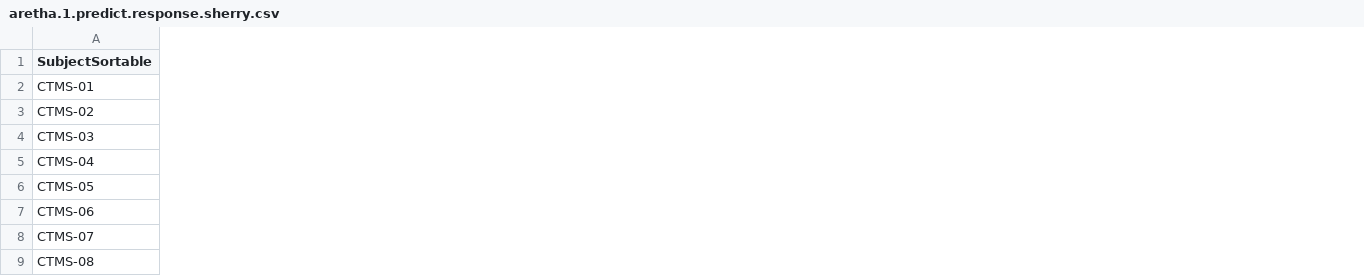
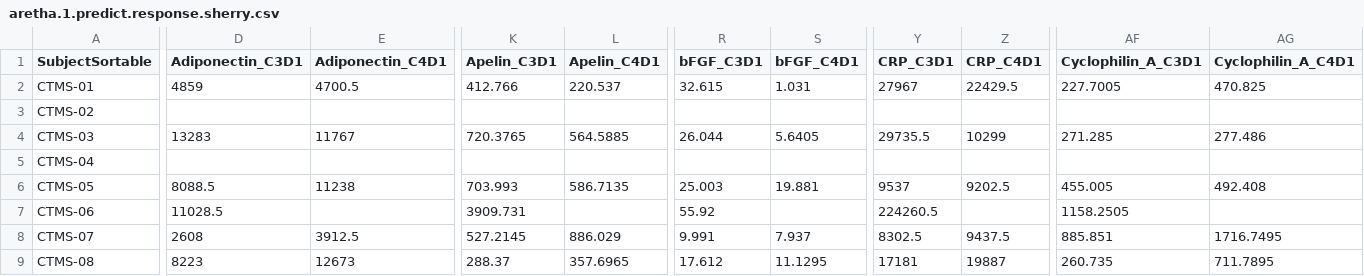
Before and after one commit to pdufour-sys/0102_home_shared_external, a CSV file: csv/aretha.1.predict.response.sherry.csv, drawn as a sheet; only a part is shown, gaps mark what is left out; the diff covers the shown part only; the diff names each change by its address in the sheet, - before the commit and + after, or states it on an @@ line.

```diff
--- a/csv/aretha.1.predict.response.sherry.csv
+++ b/csv/aretha.1.predict.response.sherry.csv
+column D (Adiponectin_C3D1), rows 2-9: 4859 |  | 13283 |  | 8088.5 | 11028.5 | 2608 | 8223
+column E (Adiponectin_C4D1), rows 2-9: 4700.5 |  | 11767 |  | 11238 |  | 3912.5 | 12673
+column K (Apelin_C3D1), rows 2-9: 412.766 |  | 720.3765 |  | 703.993 | 3909.731 | 527.2145 | 288.37
+column L (Apelin_C4D1), rows 2-9: 220.537 |  | 564.5885 |  | 586.7135 |  | 886.029 | 357.6965
+column R (bFGF_C3D1), rows 2-9: 32.615 |  | 26.044 |  | 25.003 | 55.92 | 9.991 | 17.612
+column S (bFGF_C4D1), rows 2-9: 1.031 |  | 5.6405 |  | 19.881 |  | 7.937 | 11.1295
+column Y (CRP_C3D1), rows 2-9: 27967 |  | 29735.5 |  | 9537 | 224260.5 | 8302.5 | 17181
+column Z (CRP_C4D1), rows 2-9: 22429.5 |  | 10299 |  | 9202.5 |  | 9437.5 | 19887
+column AF (Cyclophilin_A_C3D1), rows 2-9: 227.7005 |  | 271.285 |  | 455.005 | 1158.2505 | 885.851 | 260.735
+column AG (Cyclophilin_A_C4D1), rows 2-9: 470.825 |  | 277.486 |  | 492.408 |  | 1716.7495 | 711.7895
```
Also changed, not shown: 28 added columns elsewhere in this file, csv/aretha.1.predict.response.csv.
